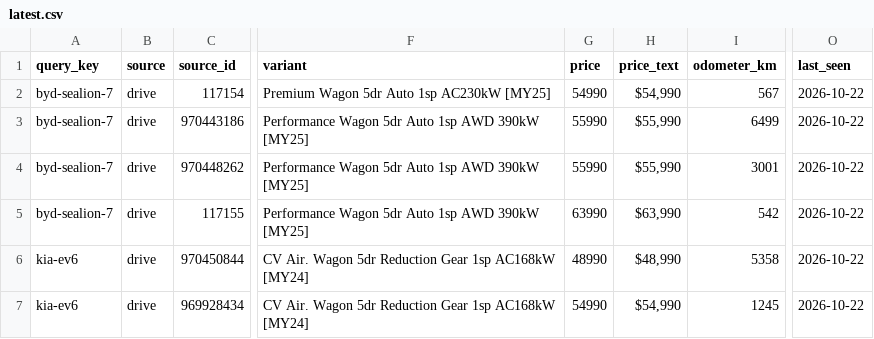
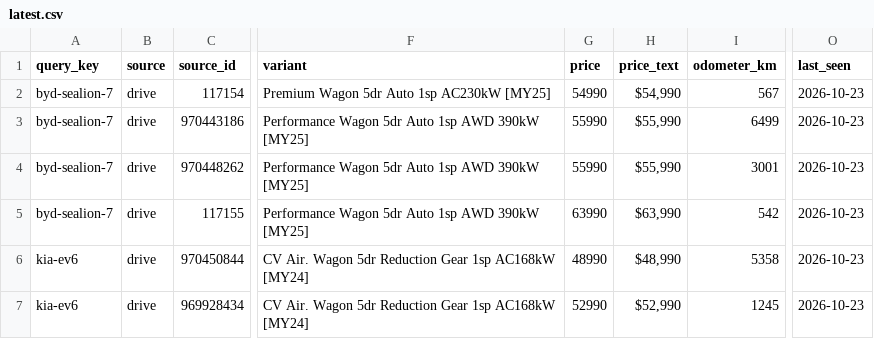
Before and after one commit to kiansaeidnia/carfinder, a CSV file: data/latest.csv, drawn as a sheet; only a part is shown, gaps mark what is left out; the diff names each change by its address in the sheet, - before the commit and + after, or states it on an @@ line.

```diff
--- a/data/latest.csv
+++ b/data/latest.csv
-O2:O7 (last_seen): 2026-10-22
+O2:O7 (last_seen): 2026-10-23
-G7 (price): 54990
+G7 (price): 52990
-H7 (price_text): $54,990
+H7 (price_text): $52,990
```
Also changed, not shown: 5 other files.
